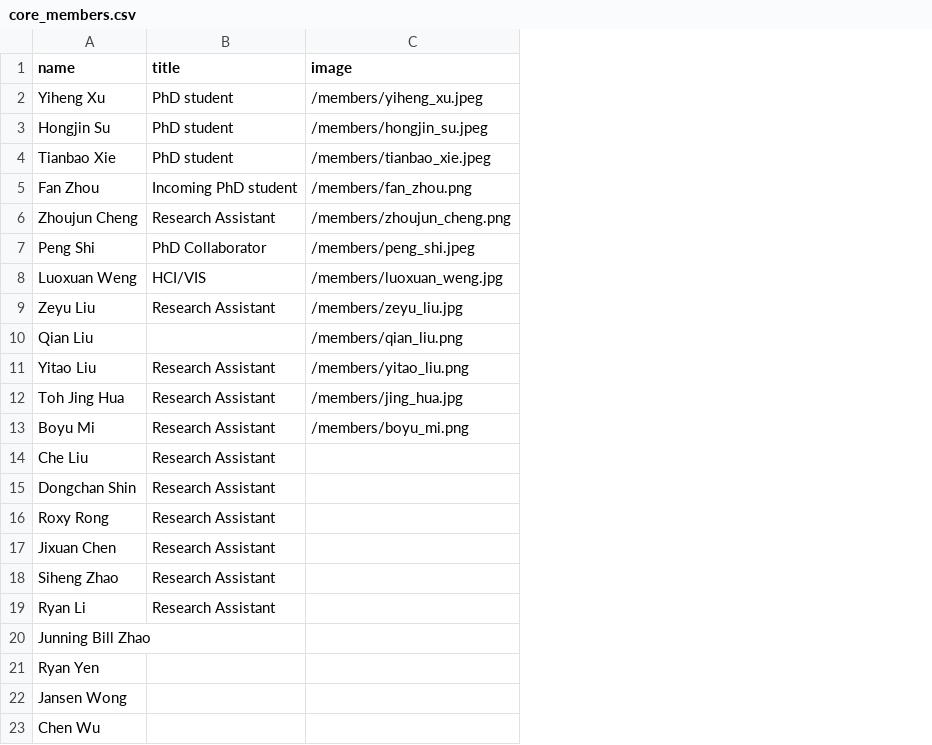
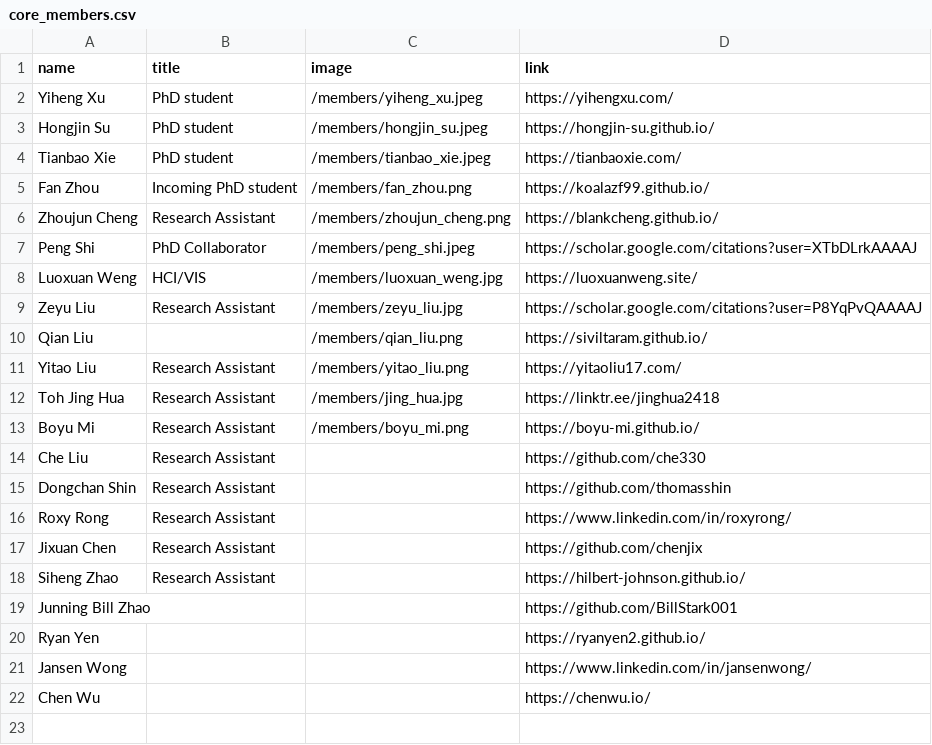
Before and after one commit to xlang-ai/xlang-ai.github.io, a CSV file: data/team/core_members.csv, drawn as a sheet; removed rows and columns are numbered as before the commit, all else as after; the diff names each change by its address in the sheet, - before the commit and + after, or states it on an @@ line.

Commit message:
add team link & some headers refine

```diff
--- a/data/team/core_members.csv
+++ b/data/team/core_members.csv
+column D (link), rows 2-22: https://yihengxu.com/ | https://hongjin-su.github.io/ | https://tianbaoxie.com/ | https://koalazf99.github.io/ | https://blankcheng.github.io/ | https://scholar.google.com/citations?user=XTbDLrkAAAAJ | https://luoxuanweng.site/ | https://scholar.google.com/citations?user=P8YqPvQAAAAJ | https://siviltaram.github.io/ | https://yitaoliu17.com/ | https://linktr.ee/jinghua2418 | https://boyu-mi.github.io/ | https://github.com/che330 | https://github.com/thomasshin | https://www.linkedin.com/in/roxyrong/ | https://github.com/chenjix | https://hilbert-johnson.github.io/ | https://github.com/BillStark001 | https://ryanyen2.github.io/ | https://www.linkedin.com/in/jansenwong/ | https://chenwu.io/
-row 19: Ryan Li | Research Assistant
```
Also changed, not shown: 5 other files.
